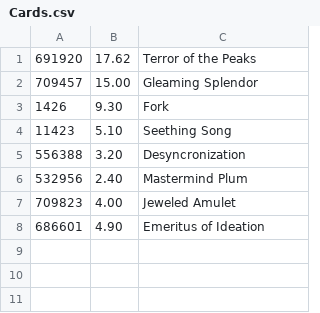
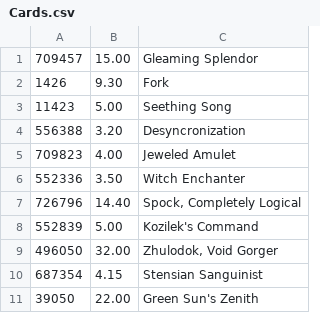
Before and after one commit to islep/Card_Price_Tracking_Project, a CSV file: Cards.csv, drawn as a sheet.

Commit message:
Updated cards list

```diff
--- a/Cards.csv
+++ b/Cards.csv
@@ -1,8 +1,11 @@
-691920,17.62,"Terror of the Peaks"
 709457,15.00,"Gleaming Splendor"
 1426,9.30,"Fork"
-11423,5.10,"Seething Song"
+11423,5.00,"Seething Song"
 556388,3.20,"Desyncronization"
-532956,2.40,"Mastermind Plum"
 709823,4.00,"Jeweled Amulet"
-686601,4.90,"Emeritus of Ideation"
+552336,3.50,"Witch Enchanter"
+726796,14.40,"Spock, Completely Logical"
+552839,5.00,"Kozilek's Command"
+496050,32.00,"Zhulodok, Void Gorger"
+687354,4.15,"Stensian Sanguinist"
+39050,22.00,"Green Sun's Zenith"
```
